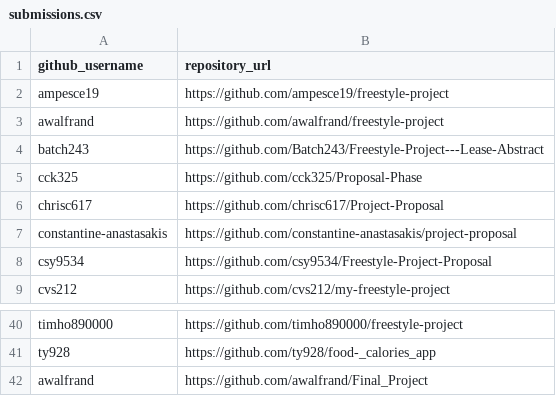
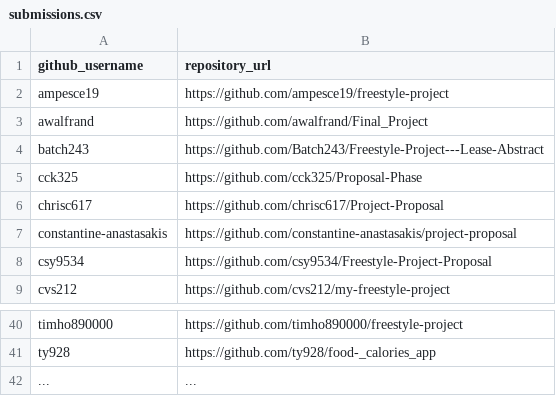
Before and after one commit to prof-rossetti/nyu-info-2335-201805, a CSV file: projects/freestyle/submissions.csv, drawn as a sheet; only a part is shown, gaps mark what is left out.

Commit message:
Update submissions.csv

```diff
--- a/projects/freestyle/submissions.csv
+++ b/projects/freestyle/submissions.csv
@@ -2,3 +2,3 @@ github_username, repository_url
 ampesce19, https://github.com/ampesce19/freestyle-project
-awalfrand, https://github.com/awalfrand/freestyle-project
+awalfrand, https://github.com/awalfrand/Final_Project
 batch243, https://github.com/Batch243/Freestyle-Project---Lease-Abstract
@@ -41,2 +41,2 @@ timho890000, https://github.com/timho890000/freestyle-project
 ty928, https://github.com/ty928/food-_calories_app
-awalfrand, https://github.com/awalfrand/Final_Project
+..., ...
```
